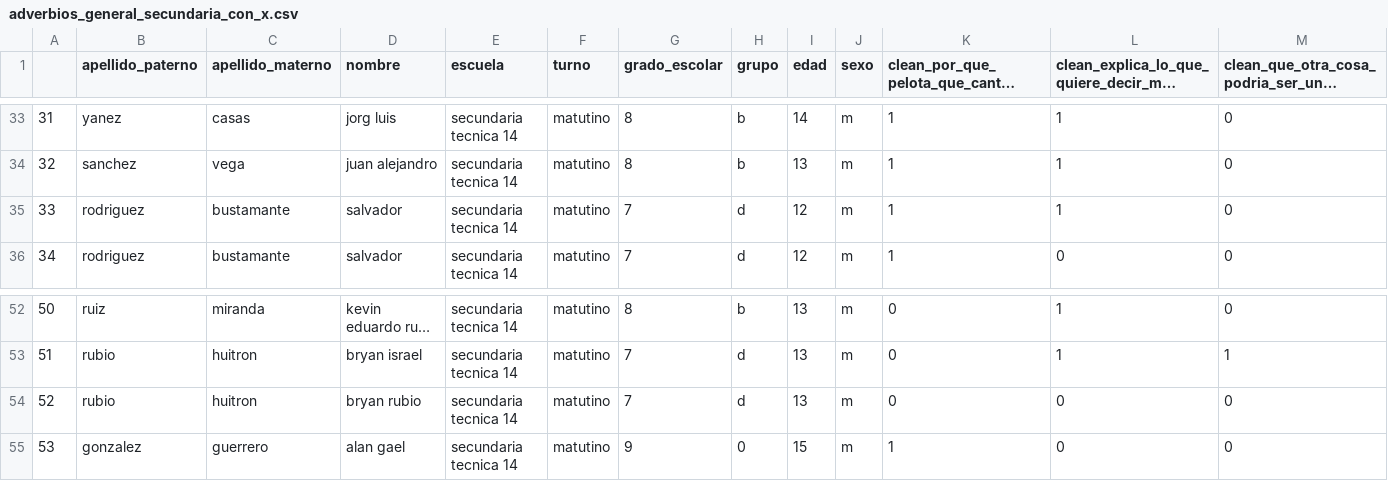
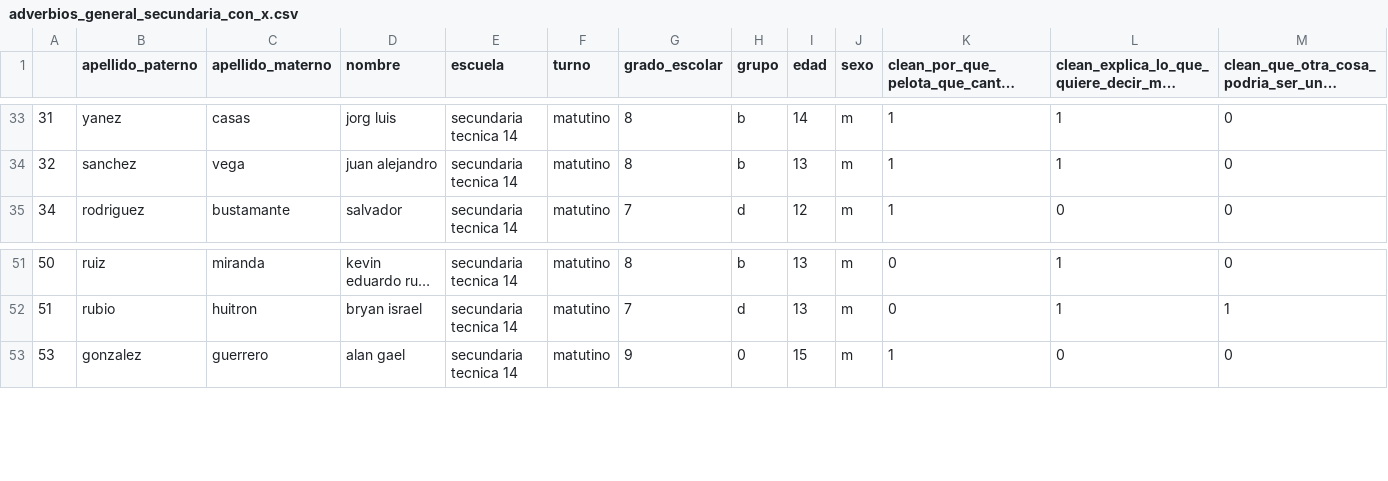
Before and after one commit to ulises1229/EvaluacionCognitiva, a CSV file: cuenta_de_palabras/wilcox_test/Clasificación/Secundaria/General/adverbios_general_secundaria_con_x.csv, drawn as a sheet; only a part is shown, gaps mark what is left out; long unchanged cells end in …; rows hold the shown columns only; the diff names each change by its address in the sheet, - before the commit and + after, or states it on an @@ line.

```diff
--- a/cuenta_de_palabras/wilcox_test/Clasificación/Secundaria/General/adverbios_general_secundaria_con_x.csv
+++ b/cuenta_de_palabras/wilcox_test/Clasificación/Secundaria/General/adverbios_general_secundaria_con_x.csv
-row 35: 33 | rodriguez | bustamante | salvador | secundaria tecnica 14 | matutino | 7 | d | 12 | m | 1 | 1 | 0
-row 54: 52 | rubio | huitron | bryan rubio | secundaria tecnica 14 | matutino | 7 | d | 13 | m | 0 | 0 | 0
```
Also changed, not shown: cuenta_de_palabras/wilcox_test/Clasificación/Secundaria/General/adjetivos_general_secundaria_con_x.csv, cuenta_de_palabras/wilcox_test/Clasificación/Secundaria/General/sustantivos_general_secundaria_con_x.csv, 4 other files.
